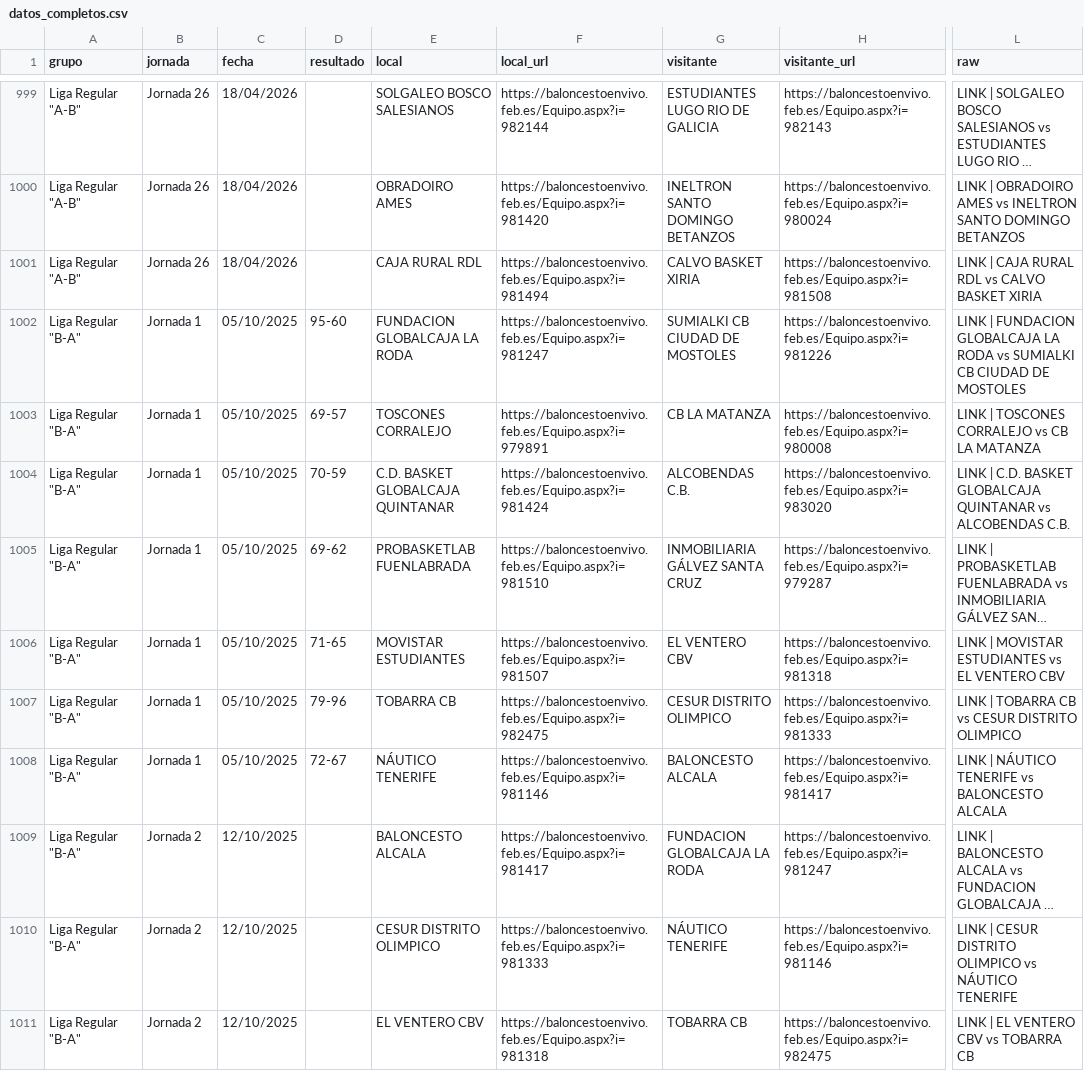
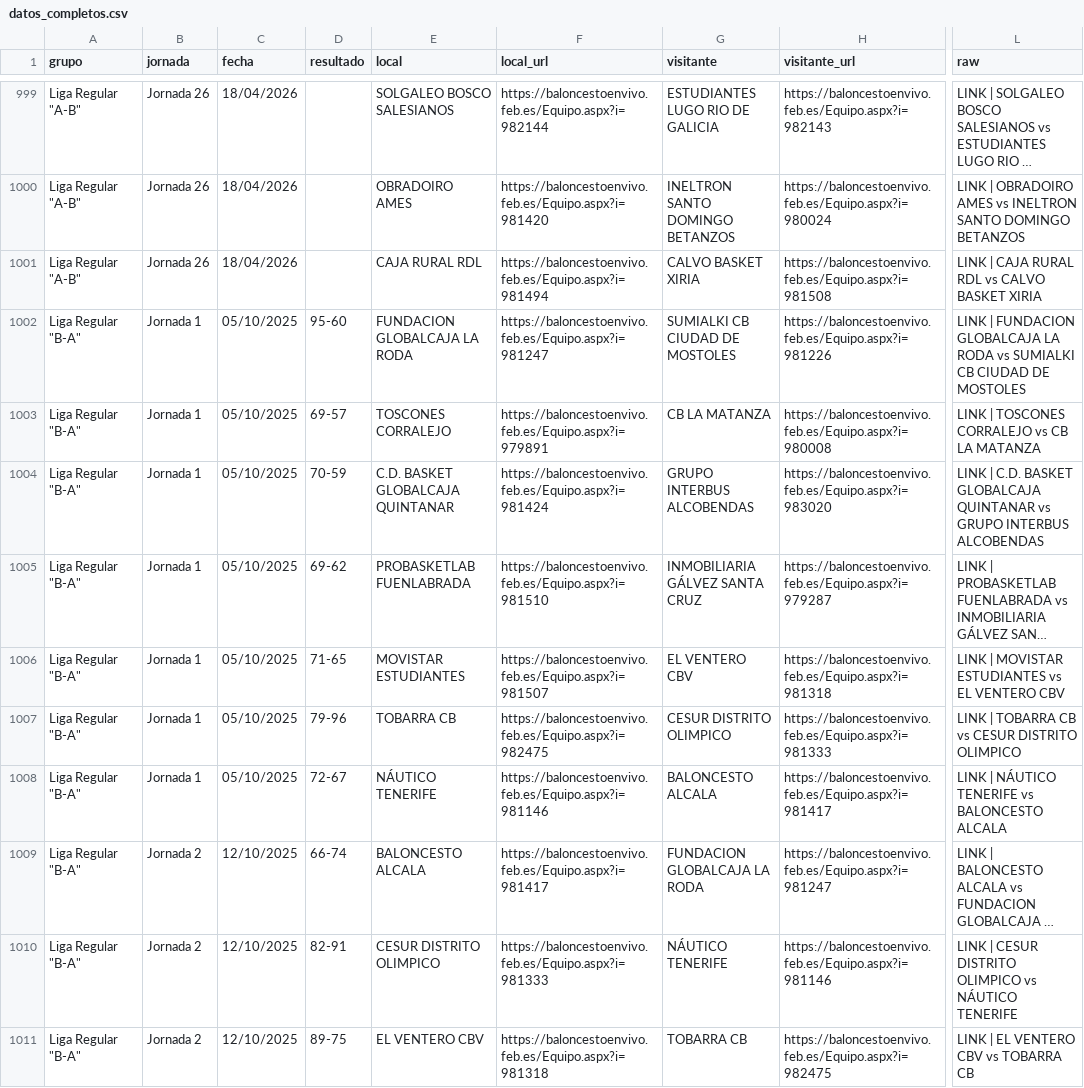
Before and after one commit to palodo/PiScoutingBot, a CSV file: data/datos_completos.csv, drawn as a sheet; only a part is shown, gaps mark what is left out; long unchanged cells end in …; the diff covers the shown part only; the diff names each change by its address in the sheet, - before the commit and + after, or states it on an @@ line.

```diff
--- a/data/datos_completos.csv
+++ b/data/datos_completos.csv
-G1004 (visitante): ALCOBENDAS C.B.
+G1004 (visitante): GRUPO INTERBUS ALCOBENDAS
-L1004 (raw): …QUINTANAR vs ALCOBENDAS C.B.
+L1004 (raw): …QUINTANAR vs GRUPO INTERBUS ALCOBENDAS
-D1009 (resultado): (empty)
+D1009 (resultado): 66-74
-D1010 (resultado): (empty)
+D1010 (resultado): 82-91
-D1011 (resultado): (empty)
+D1011 (resultado): 89-75
```
Also changed, not shown: 136 edited cells elsewhere in this file, 33 other files.
